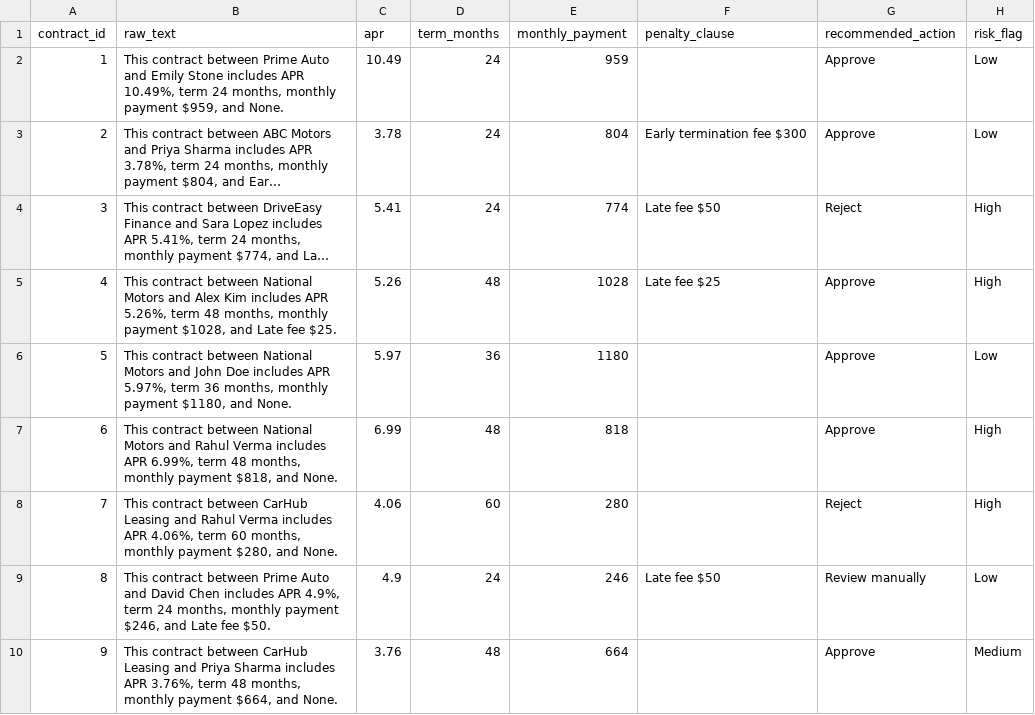
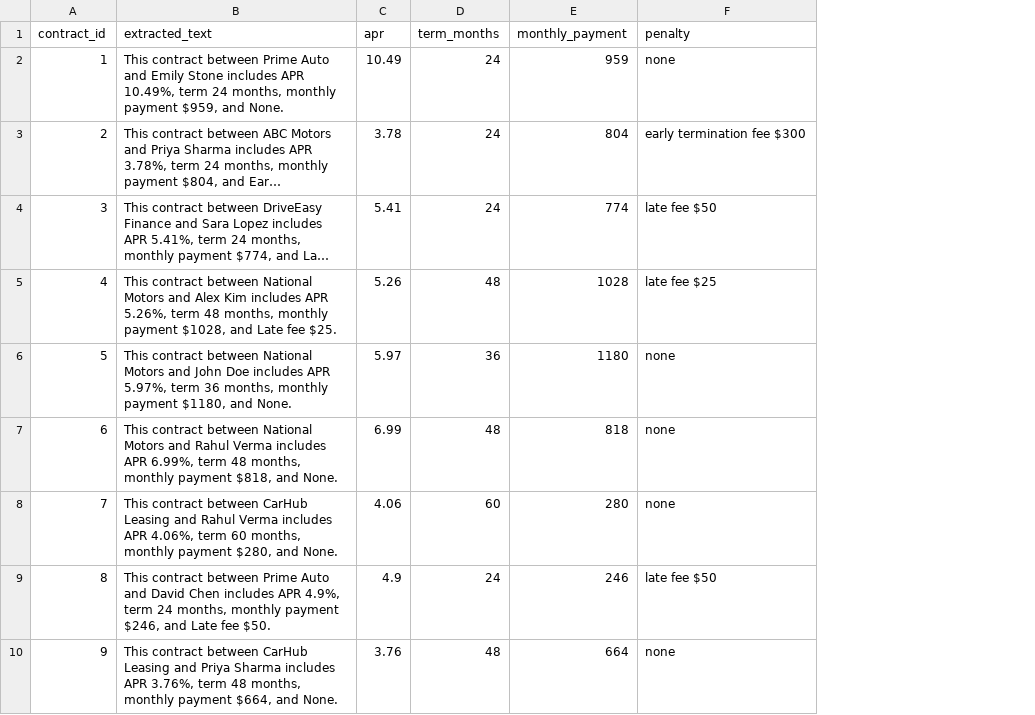
Before and after one commit to springboardmentor74219x/infosys-carlease-contract-ai-group2, a CSV file: data/milestone1_output_Dheeraj.csv, drawn as a sheet; only a part is shown; long unchanged cells end in …; removed rows and columns are numbered as before the commit, all else as after; the diff names each change by its address in the sheet, - before the commit and + after, or states it on an @@ line.

Commit message:
Update Milestone 1 and Milestone 2 implementations; finalize Milestone 4 pipeline

```diff
--- a/data/milestone1_output_Dheeraj.csv
+++ b/data/milestone1_output_Dheeraj.csv
-column F (penalty_clause), rows 3-9: Early termination fee $300 | Late fee $50 | Late fee $25 |  |  |  | Late fee $50
-column G (recommended_action), rows 2-10: Approve | Approve | Reject | Approve | Approve | Approve | Reject | Review manually | Approve
-column H (risk_flag), rows 2-10: Low | Low | High | High | Low | High | High | Low | Medium
+column F (penalty), rows 2-10: none | early termination fee $300 | late fee $50 | late fee $25 | none | none | none | late fee $50 | none
-B1: raw_text
+B1: extracted_text
```
Also changed, not shown: 7 other files.
